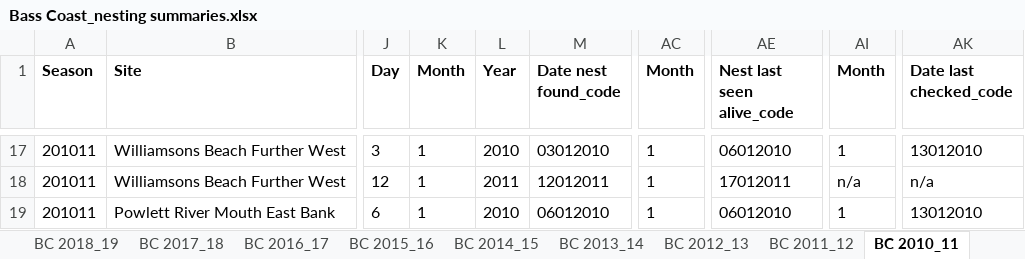
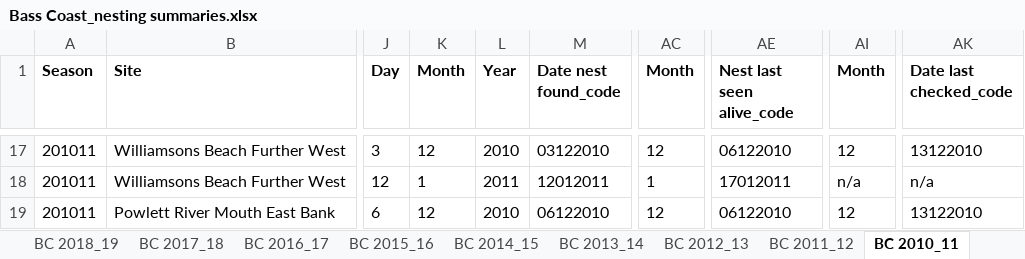
Before and after one commit to leberhartphillips/hooded_plover_demography, an Excel workbook: data/Bass Coast_nesting summaries.xlsx, sheet BC 2010_11, drawn as a sheet; only a part is shown, gaps mark what is left out; values as stored, in another font and other column widths than the file's, no borders; the diff covers the shown part only; the diff names each change by its address in the sheet, - before the commit and + after, or states it on an @@ line.

```diff
--- a/data/Bass Coast_nesting summaries.xlsx (sheet BC 2010_11)
+++ b/data/Bass Coast_nesting summaries.xlsx (sheet BC 2010_11)
-K17 (Month): 1
+K17 (Month): 12
-M17 (Date nest found_code): 03012010
+M17 (Date nest found_code): 03122010
-AC17 (Month): 1
+AC17 (Month): 12
-AE17 (Nest last seen alive_code): 06012010
+AE17 (Nest last seen alive_code): 06122010
-AI17 (Month): 1
+AI17 (Month): 12
-AK17 (Date last checked_code): 13012010
+AK17 (Date last checked_code): 13122010
-K19 (Month): 1
+K19 (Month): 12
-M19 (Date nest found_code): 06012010
+M19 (Date nest found_code): 06122010
-AC19 (Month): 1
+AC19 (Month): 12
-AE19 (Nest last seen alive_code): 06012010
+AE19 (Nest last seen alive_code): 06122010
-AI19 (Month): 1
+AI19 (Month): 12
-AK19 (Date last checked_code): 13012010
+AK19 (Date last checked_code): 13122010
```
Also changed, not shown: 62 edited cells elsewhere in this sheet, sheet BC 2011_12, sheet BC 2019_20, sheet BC 2020_21, sheet BC 2017_18, sheet BC 2015_16, sheet BC 2016_17, 1 more sheet, formulas that keep their value, data/nest_issues_commented/BC_nest_data_issues_220825.xlsx, data/nest_issues_commented/BSC_nest_data_issues_220825.xlsx, 4 other files.
